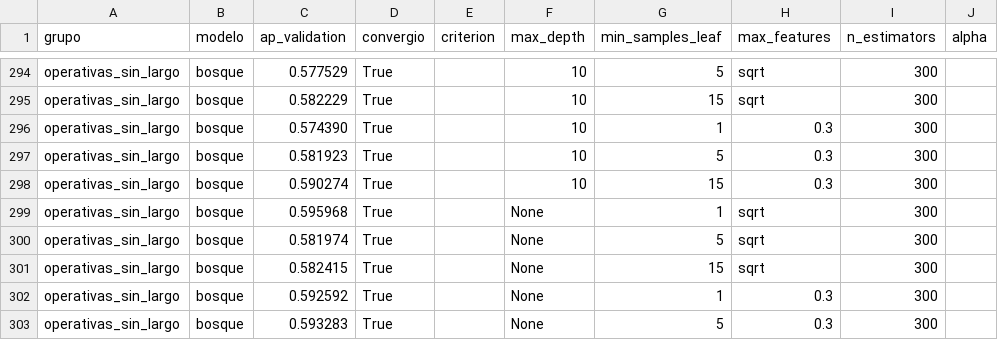
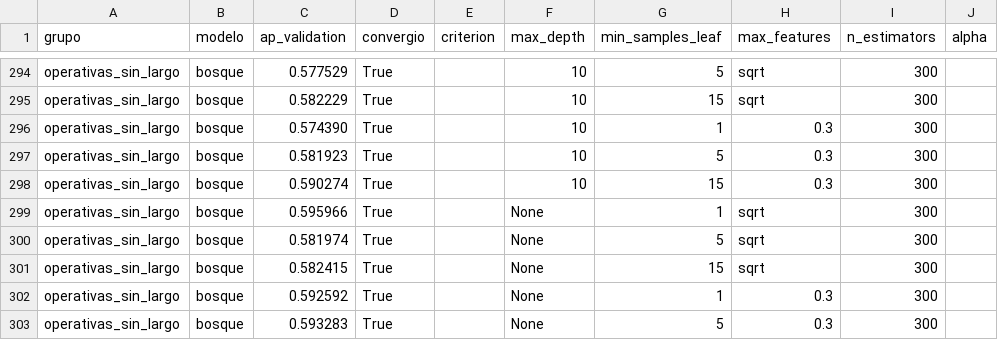
Before and after one commit to BGilRoces/cdd-modelos, a CSV file: resultados/busqueda.csv, drawn as a sheet; only a part is shown, gaps mark what is left out; the diff names each change by its address in the sheet, - before the commit and + after, or states it on an @@ line.

```diff
--- a/resultados/busqueda.csv
+++ b/resultados/busqueda.csv
-C299 (ap_validation): 0.595968
+C299 (ap_validation): 0.595966
```
Also changed, not shown: 13 other files.
